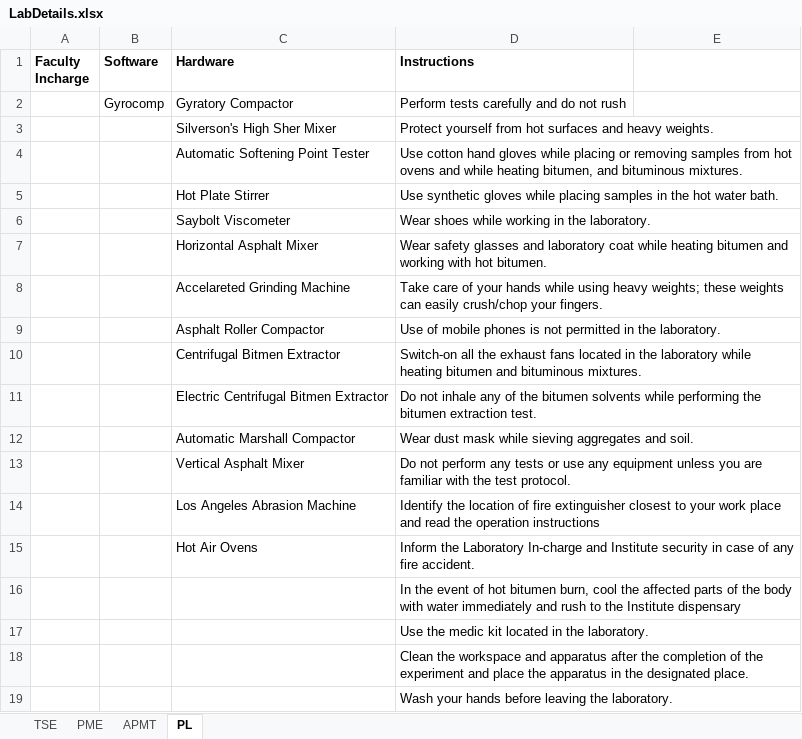
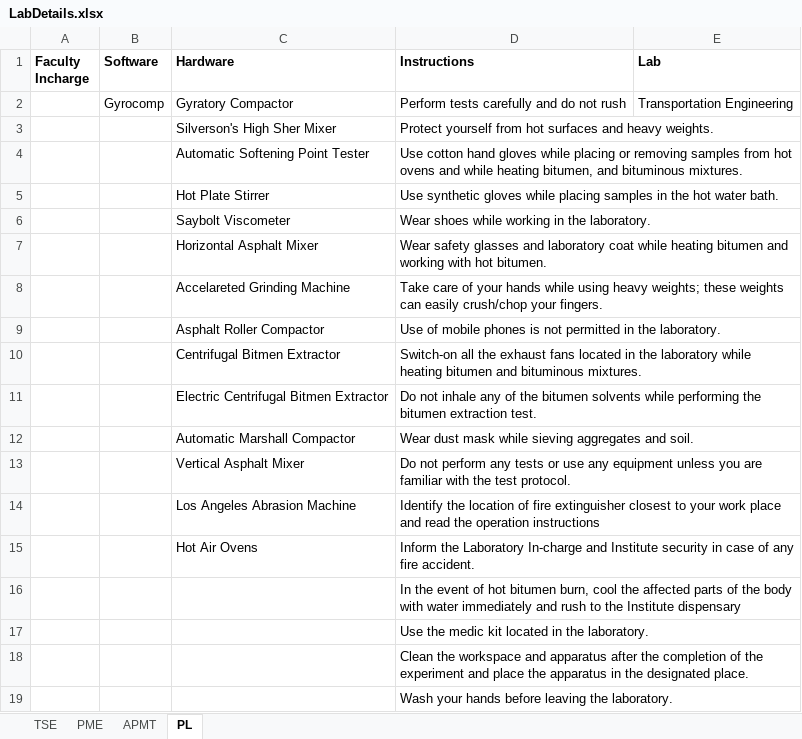
Before and after one commit to varun8074/NITW-Transportation-Division, an Excel workbook: excels/LabDetails.xlsx, sheet PL, drawn as a sheet; values as stored, in another font and other column widths than the file's, no borders; the diff names each change by its address in the sheet, - before the commit and + after, or states it on an @@ line.

```diff
--- a/excels/LabDetails.xlsx (sheet PL)
+++ b/excels/LabDetails.xlsx (sheet PL)
-E1: (empty)
+E1: Lab
-E2 (Lab): (empty)
+E2 (Lab): Transportation Engineering
```
Also changed, not shown: sheet APMT, sheet TSE, sheet PME, 2 other files.
